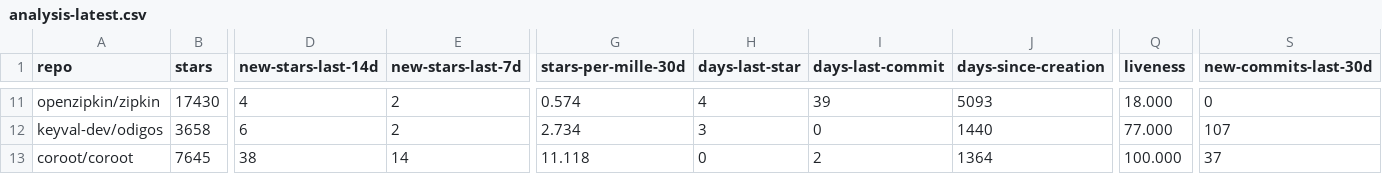
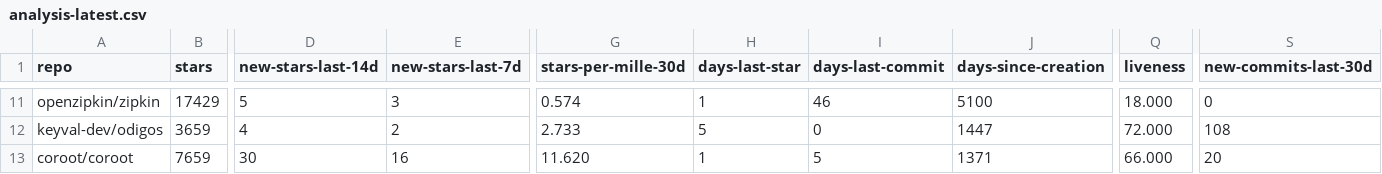
Before and after one commit to emanuelef/observability-tools-github-stats, a CSV file: analysis-latest.csv, drawn as a sheet; only a part is shown, gaps mark what is left out; the diff covers the shown part only; the diff names each change by its address in the sheet, - before the commit and + after, or states it on an @@ line.

```diff
--- a/analysis-latest.csv
+++ b/analysis-latest.csv
-B11 (stars): 17430
+B11 (stars): 17429
-D11 (new-stars-last-14d): 4
+D11 (new-stars-last-14d): 5
-E11 (new-stars-last-7d): 2
+E11 (new-stars-last-7d): 3
-H11 (days-last-star): 4
+H11 (days-last-star): 1
-I11 (days-last-commit): 39
+I11 (days-last-commit): 46
-J11 (days-since-creation): 5093
+J11 (days-since-creation): 5100
-B12 (stars): 3658
+B12 (stars): 3659
-D12 (new-stars-last-14d): 6
+D12 (new-stars-last-14d): 4
-G12 (stars-per-mille-30d): 2.734
+G12 (stars-per-mille-30d): 2.733
-H12 (days-last-star): 3
+H12 (days-last-star): 5
-J12 (days-since-creation): 1440
+J12 (days-since-creation): 1447
-Q12 (liveness): 77.000
+Q12 (liveness): 72.000
-S12 (new-commits-last-30d): 107
+S12 (new-commits-last-30d): 108
-B13 (stars): 7645
+B13 (stars): 7659
-D13 (new-stars-last-14d): 38
+D13 (new-stars-last-14d): 30
-E13 (new-stars-last-7d): 14
+E13 (new-stars-last-7d): 16
-G13 (stars-per-mille-30d): 11.118
+G13 (stars-per-mille-30d): 11.620
-H13 (days-last-star): 0
+H13 (days-last-star): 1
-I13 (days-last-commit): 2
+I13 (days-last-commit): 5
-J13 (days-since-creation): 1364
+J13 (days-since-creation): 1371
-Q13 (liveness): 100.000
+Q13 (liveness): 66.000
-S13 (new-commits-last-30d): 37
+S13 (new-commits-last-30d): 20
```
Also changed, not shown: 88 edited cells elsewhere in this file, 3 other files.
